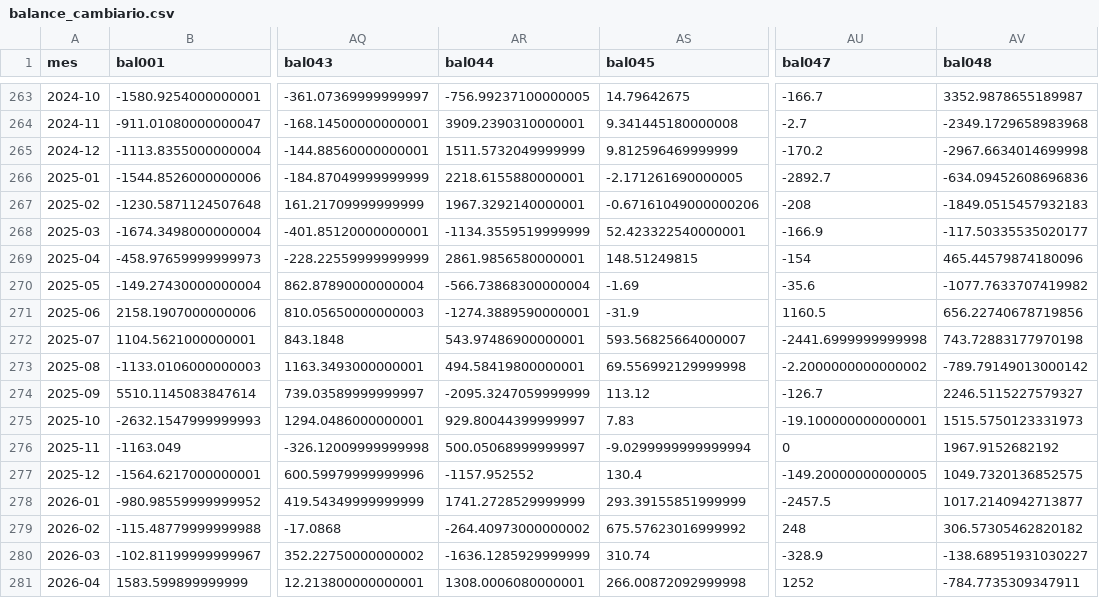
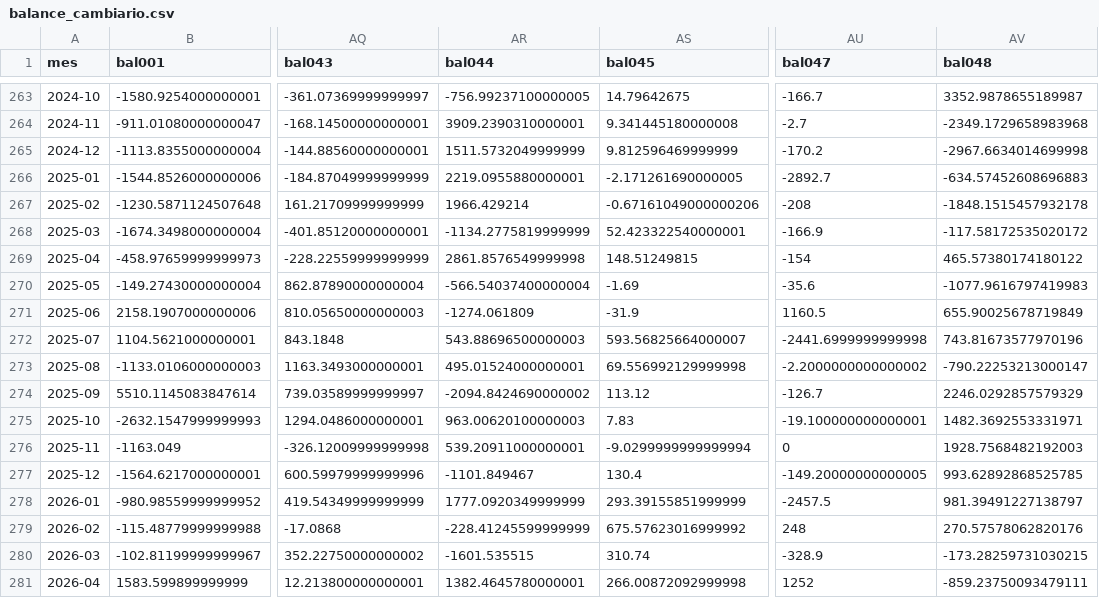
Before and after one commit to Santi2021/calendario-macro, a CSV file: data/cambiario/balance_cambiario.csv, drawn as a sheet; only a part is shown, gaps mark what is left out; the diff covers the shown part only; the diff names each change by its address in the sheet, - before the commit and + after, or states it on an @@ line.

```diff
--- a/data/cambiario/balance_cambiario.csv
+++ b/data/cambiario/balance_cambiario.csv
-AR266 (bal044): 2218.6155880000001
+AR266 (bal044): 2219.0955880000001
-AV266 (bal048): -634.09452608696836
+AV266 (bal048): -634.57452608696883
-AR267 (bal044): 1967.3292140000001
+AR267 (bal044): 1966.429214
-AV267 (bal048): -1849.0515457932183
+AV267 (bal048): -1848.1515457932178
-AR268 (bal044): -1134.3559519999999
+AR268 (bal044): -1134.2775819999999
-AV268 (bal048): -117.50335535020177
+AV268 (bal048): -117.58172535020172
-AR269 (bal044): 2861.9856580000001
+AR269 (bal044): 2861.8576549999998
-AV269 (bal048): 465.44579874180096
+AV269 (bal048): 465.57380174180122
-AR270 (bal044): -566.73868300000004
+AR270 (bal044): -566.54037400000004
-AV270 (bal048): -1077.7633707419982
+AV270 (bal048): -1077.9616797419983
-AR271 (bal044): -1274.3889590000001
+AR271 (bal044): -1274.061809
-AV271 (bal048): 656.22740678719856
+AV271 (bal048): 655.90025678719849
-AR272 (bal044): 543.97486900000001
+AR272 (bal044): 543.88696500000003
-AV272 (bal048): 743.72883177970198
+AV272 (bal048): 743.81673577970196
-AR273 (bal044): 494.58419800000001
+AR273 (bal044): 495.01524000000001
-AV273 (bal048): -789.79149013000142
+AV273 (bal048): -790.22253213000147
-AR274 (bal044): -2095.3247059999999
+AR274 (bal044): -2094.8424690000002
-AV274 (bal048): 2246.5115227579327
+AV274 (bal048): 2246.0292857579329
-AR275 (bal044): 929.80044399999997
+AR275 (bal044): 963.00620100000003
-AV275 (bal048): 1515.5750123331973
+AV275 (bal048): 1482.3692553331971
-AR276 (bal044): 500.05068999999997
+AR276 (bal044): 539.20911000000001
-AV276 (bal048): 1967.9152682192
+AV276 (bal048): 1928.7568482192003
-AR277 (bal044): -1157.952552
+AR277 (bal044): -1101.849467
-AV277 (bal048): 1049.7320136852575
+AV277 (bal048): 993.62892868525785
-AR278 (bal044): 1741.2728529999999
+AR278 (bal044): 1777.0920349999999
-AV278 (bal048): 1017.2140942713877
+AV278 (bal048): 981.39491227138797
-AR279 (bal044): -264.40973000000002
+AR279 (bal044): -228.41245599999999
-AV279 (bal048): 306.57305462820182
+AV279 (bal048): 270.57578062820176
-AR280 (bal044): -1636.1285929999999
+AR280 (bal044): -1601.535515
-AV280 (bal048): -138.68951931030227
+AV280 (bal048): -173.28259731030215
-AR281 (bal044): 1308.0006080000001
+AR281 (bal044): 1382.4645780000001
-AV281 (bal048): -784.7735309347911
+AV281 (bal048): -859.23750093479111
```
Also changed, not shown: 1 added row and 10 edited cells elsewhere in this file, data/cambiario/cta_financiera_por_sector.csv, data/cambiario/mercado_de_cambios.csv, 5 other files.
